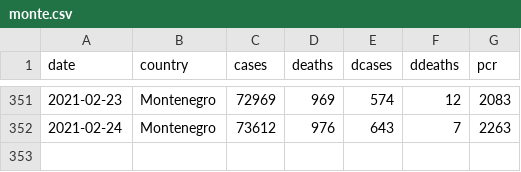
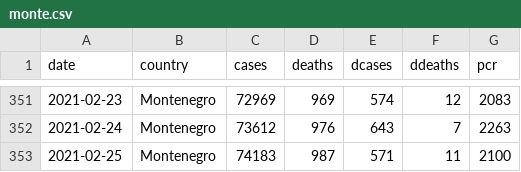
Before and after one commit to yuster0/Dashboard, a CSV file: monte.csv, drawn as a sheet; only a part is shown, gaps mark what is left out; the diff names each change by its address in the sheet, - before the commit and + after, or states it on an @@ line.

```diff
--- a/monte.csv
+++ b/monte.csv
+row 353: 2021-02-25 | Montenegro | 74183 | 987 | 571 | 11 | 2100
```
Also changed, not shown: 1 other file.
